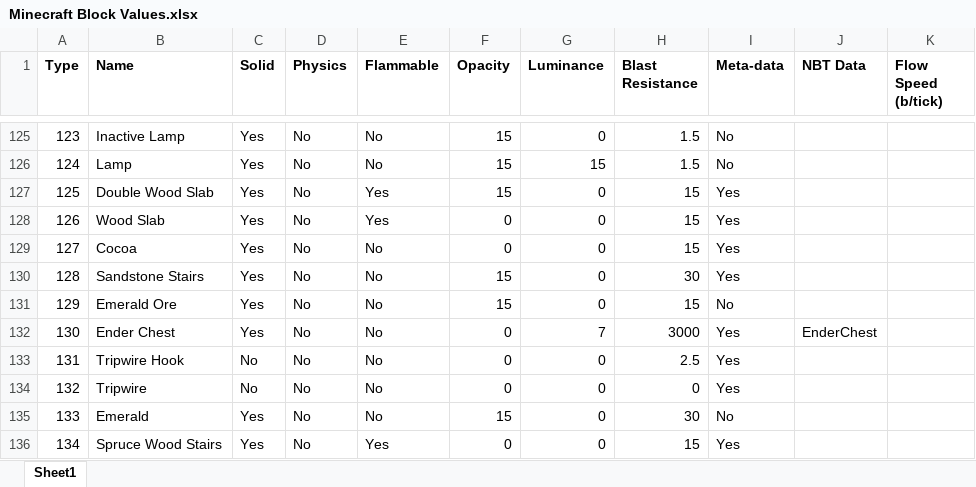
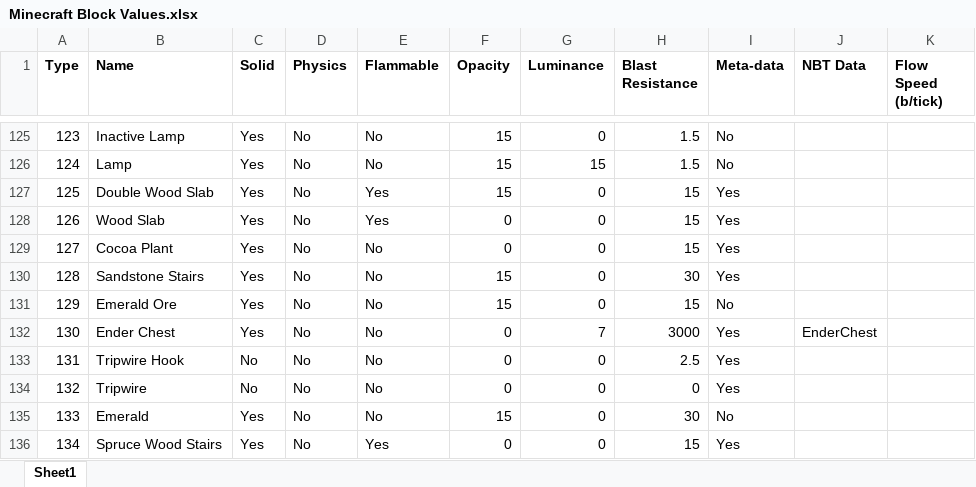
Before and after one commit to icy-arctic-fox/lapis-terrain-gen, an Excel workbook: Reference/Minecraft Block Values.xlsx, sheet Sheet1, drawn as a sheet; only a part is shown, gaps mark what is left out; values as stored, in another font and other column widths than the file's, no borders; the diff names each change by its address in the sheet, - before the commit and + after, or states it on an @@ line.

Commit message:
Fixed some more block types. Changed Cocoa to Cocoa Plant. Fixed a couple of issues with the block class template.

```diff
--- a/Reference/Minecraft Block Values.xlsx (sheet Sheet1)
+++ b/Reference/Minecraft Block Values.xlsx (sheet Sheet1)
-B129 (Name): Cocoa
+B129 (Name): Cocoa Plant
```
Also changed, not shown: 3 other files.
